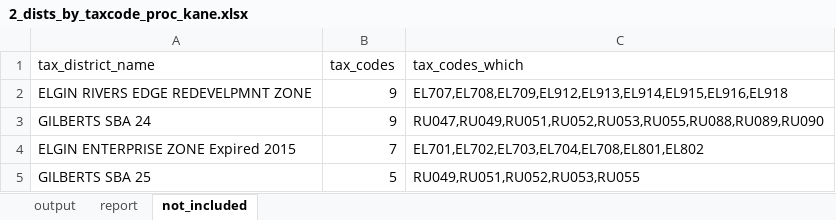
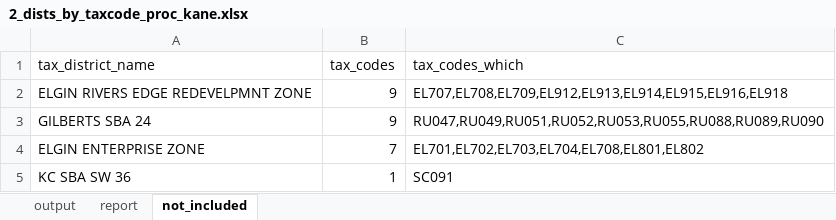
Before and after one commit to CMAP-REPOS/effective_property_tax, an Excel workbook: outputs/2_dists_by_taxcode_proc_kane.xlsx, sheet not_included, drawn as a sheet; values as stored, in another font and other column widths than the file's, no borders; removed rows and columns are numbered as before the commit, all else as after; the diff names each change by its address in the sheet, - before the commit and + after, or states it on an @@ line.

```diff
--- a/outputs/2_dists_by_taxcode_proc_kane.xlsx (sheet not_included)
+++ b/outputs/2_dists_by_taxcode_proc_kane.xlsx (sheet not_included)
-A4 (tax_district_name): ELGIN ENTERPRISE ZONE Expired 2015
+A4 (tax_district_name): ELGIN ENTERPRISE ZONE
-row 5: GILBERTS SBA 25 | 5 | RU049,RU051,RU052,RU053,RU055
+row 5: KC SBA SW 36 | 1 | SC091
```
Also changed, not shown: sheet output, sheet report, outputs/2_dists_by_taxcode_proc_cook.xlsx, outputs/2_dists_by_taxcode_proc_dupage.xlsx, 8 other files.
